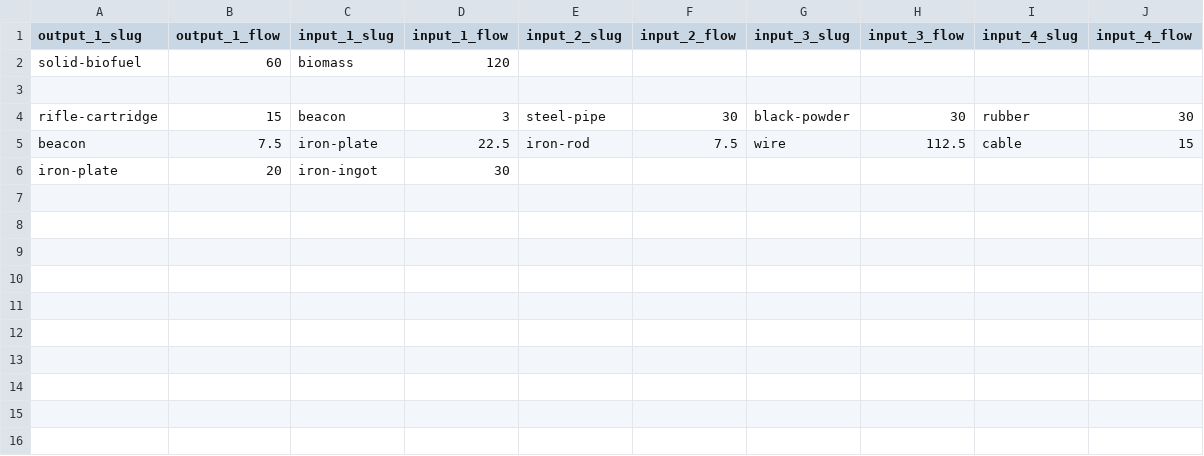
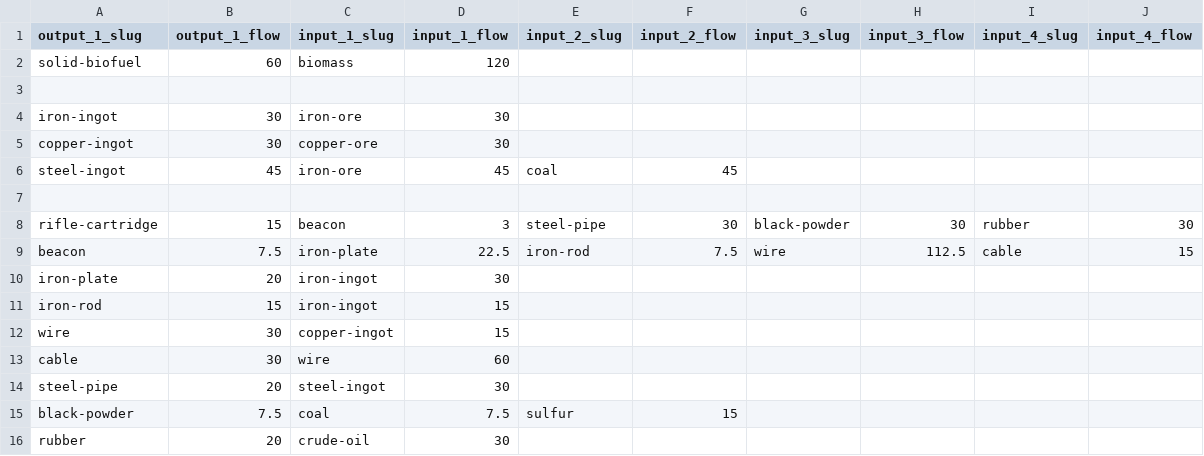
Before and after one commit to ta9to/satisfactory, a CSV file: src/data/recipe.csv, drawn as a sheet; the diff names each change by its address in the sheet, - before the commit and + after, or states it on an @@ line.

Commit message:
add data

```diff
--- a/src/data/recipe.csv
+++ b/src/data/recipe.csv
+row 4: iron-ingot | 30 | iron-ore | 30
+row 5: copper-ingot | 30 | copper-ore | 30
+row 6: steel-ingot | 45 | iron-ore | 45 | coal | 45
+row 7: (empty)
+row 11: iron-rod | 15 | iron-ingot | 15
+row 12: wire | 30 | copper-ingot | 15
+row 13: cable | 30 | wire | 60
+row 14: steel-pipe | 20 | steel-ingot | 30
+row 15: black-powder | 7.5 | coal | 7.5 | sulfur | 15
+row 16: rubber | 20 | crude-oil | 30
```
Also changed, not shown: src/data/item.csv.
